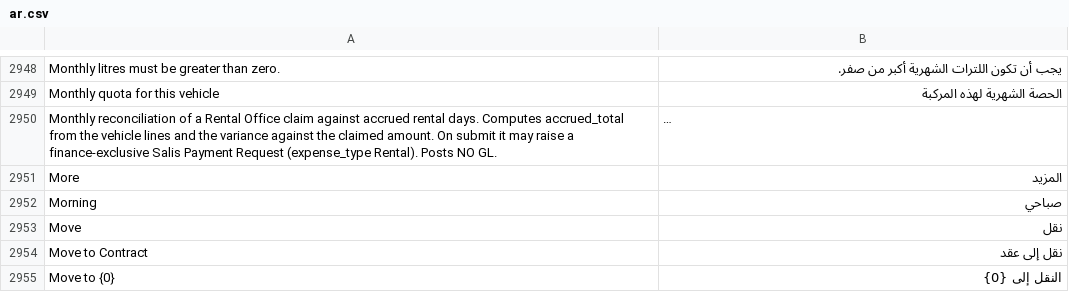
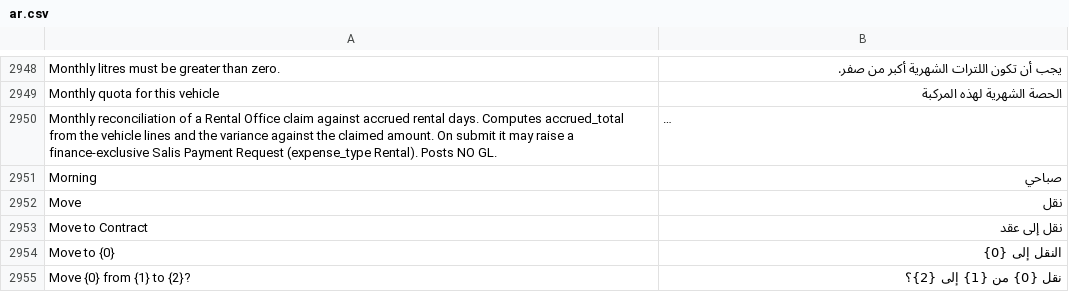
Before and after one commit to iabodysa/apex, a CSV file: apex/translations/ar.csv, drawn as a sheet; only a part is shown, gaps mark what is left out; the shorter side is filled out with more unchanged rows; long unchanged cells end in …; the diff names each change by its address in the sheet, - before the commit and + after, or states it on an @@ line.

```diff
--- a/apex/translations/ar.csv
+++ b/apex/translations/ar.csv
-row 2951: More | المزيد
```
Also changed, not shown: 3 other files.
